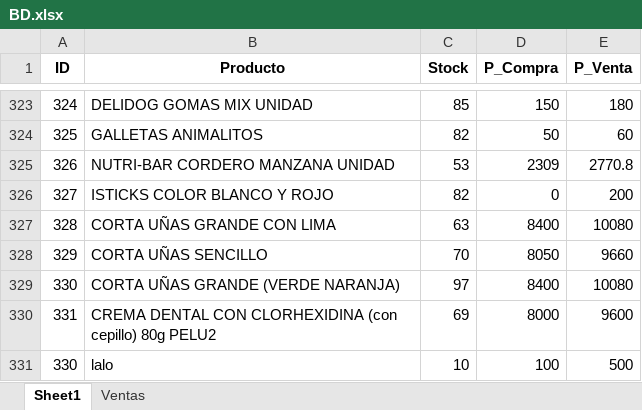
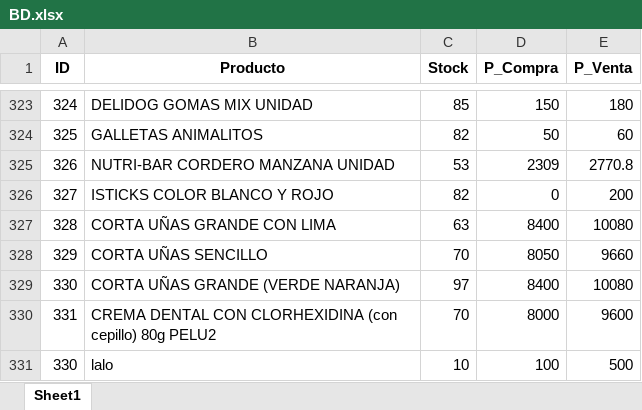
Before and after one commit to Zuleto1231/Hocicones, an Excel workbook: BD.xlsx, sheet Sheet1, drawn as a sheet; only a part is shown, gaps mark what is left out; values as stored, in another font and other column widths than the file's, no borders; the diff names each change by its address in the sheet, - before the commit and + after, or states it on an @@ line.

```diff
--- a/BD.xlsx (sheet Sheet1)
+++ b/BD.xlsx (sheet Sheet1)
-sheet tab: Ventas
-C330 (Stock): 69
+C330 (Stock): 70
```
